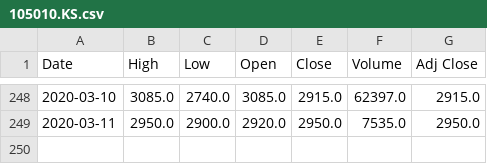
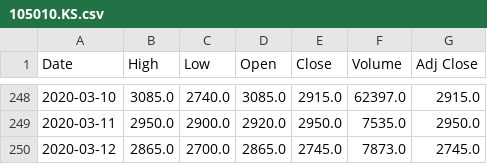
Before and after one commit to chataan/stock, a CSV file: Database/105010.KS.csv, drawn as a sheet; only a part is shown, gaps mark what is left out.

```diff
--- a/Database/105010.KS.csv
+++ b/Database/105010.KS.csv
@@ -249 +249,2 @@ Date,High,Low,Open,Close,Volume,Adj Close
 2020-03-11,2950.0,2900.0,2920.0,2950.0,7535.0,2950.0
+2020-03-12,2865.0,2700.0,2865.0,2745.0,7873.0,2745.0
```
Also changed, not shown: Database/245710.KS.csv, Database/279540.KS.csv, 44 other files.
